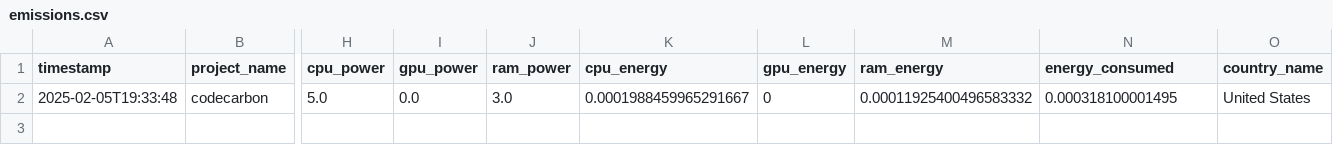
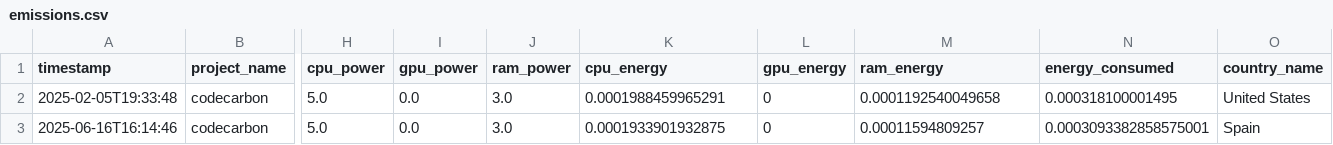
Before and after one commit to fr4nc15co/classification_methods, a CSV file: 1ST DATASET/REGRESION LOGISTICA/emissions.csv, drawn as a sheet; only a part is shown, gaps mark what is left out; rows hold the shown columns only; the diff names each change by its address in the sheet, - before the commit and + after, or states it on an @@ line.

```diff
--- a/1ST DATASET/REGRESION LOGISTICA/emissions.csv
+++ b/1ST DATASET/REGRESION LOGISTICA/emissions.csv
-K2 (cpu_energy): 0.0001988459965291667
+K2 (cpu_energy): 0.0001988459965291
-M2 (ram_energy): 0.00011925400496583332
+M2 (ram_energy): 0.0001192540049658
+row 3: 2025-06-16T16:14:46 | codecarbon | 5.0 | 0.0 | 3.0 | 0.0001933901932875 | 0 | 0.00011594809257 | 0.0003093382858575001 | Spain
```
Also changed, not shown: 1ST DATASET/DECISION TREES/emissions.csv, 1ST DATASET/MLP/emissions.csv, 12 other files.
